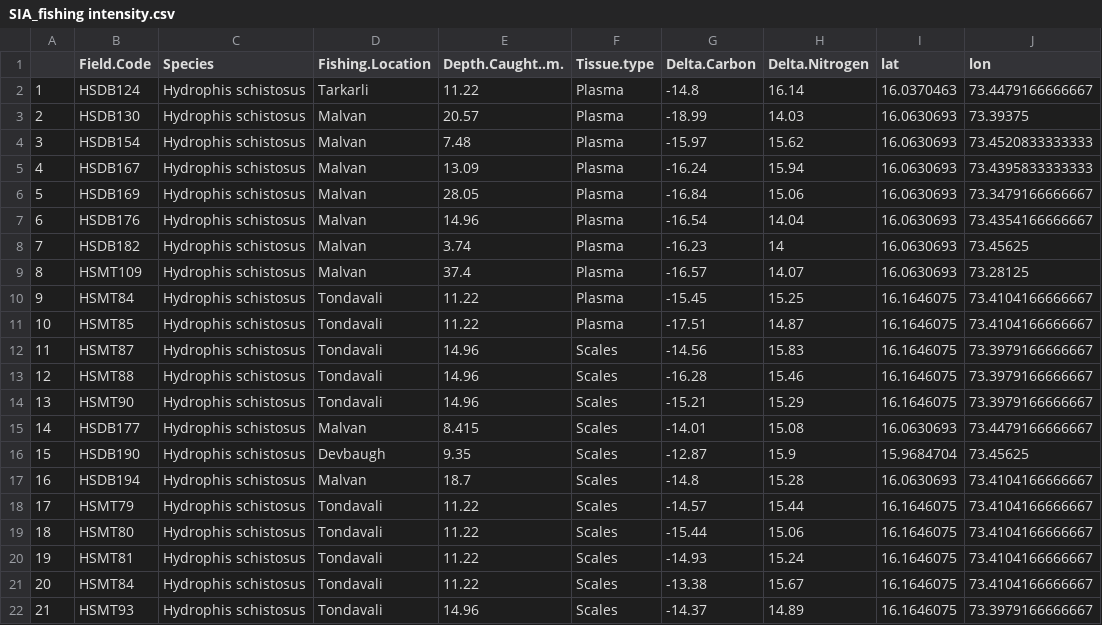
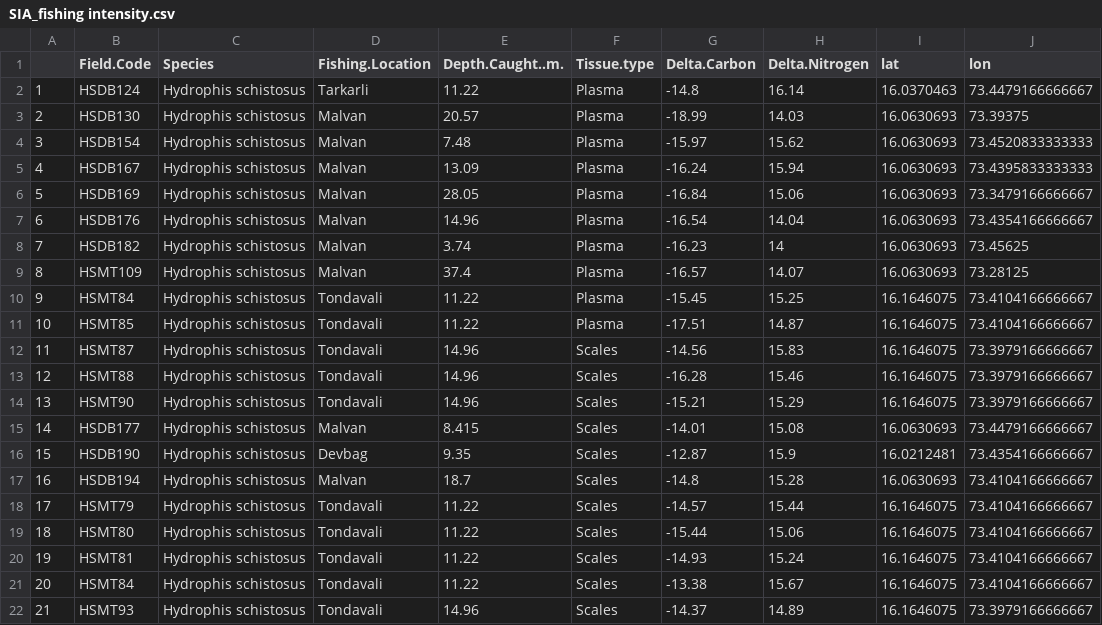
Before and after one commit to cheesesnakes/sea-snake-resource-use, a CSV file: Data/SIA_fishing intensity.csv, drawn as a sheet.

```diff
--- a/Data/SIA_fishing intensity.csv
+++ b/Data/SIA_fishing intensity.csv
@@ -15,3 +15,3 @@
 "14","HSDB177","Hydrophis schistosus","Malvan",8.415,"Scales",-14.01,15.08,16.0630693,73.4479166666667
-"15","HSDB190","Hydrophis schistosus","Devbaugh",9.35,"Scales",-12.87,15.9,15.9684704,73.45625
+"15","HSDB190","Hydrophis schistosus","Devbag",9.35,"Scales",-12.87,15.9,16.0212481,73.4354166666667
 "16","HSDB194","Hydrophis schistosus","Malvan",18.7,"Scales",-14.8,15.28,16.0630693,73.4104166666667
```
Also changed, not shown: Data/Fishing-Effort_111219.csv, Data/Sea-snakes_fish-dep_2018-19_070220.csv, 14 other files.
